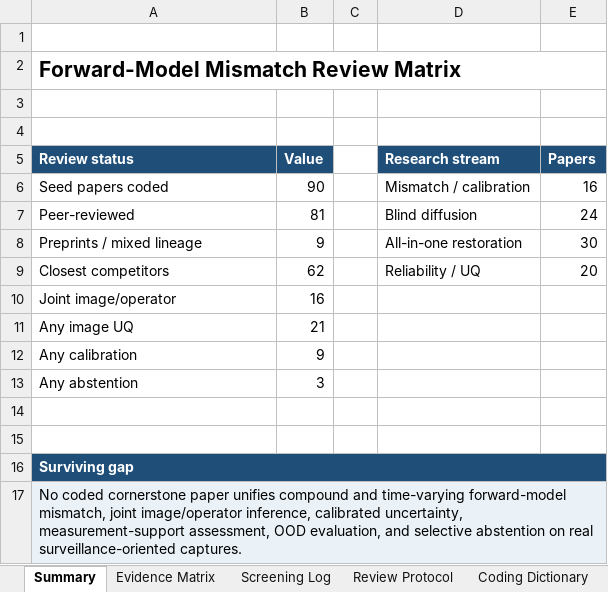
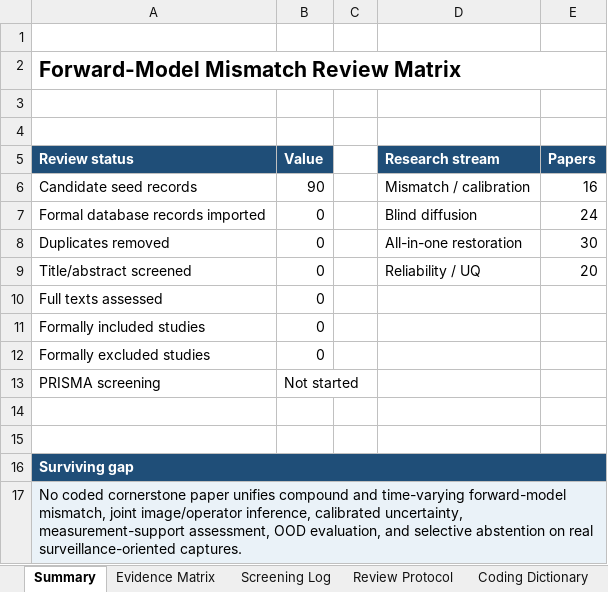
Before and after one commit to Watchman77/reliable-reconstruction-under-mismatch, an Excel workbook: literature/evidence_matrix_2020_2026.xlsx, sheet Summary, drawn as a sheet; only a part is shown; values as stored, in another font and other column widths than the file's, no borders; charts and pictures not drawn; removed rows and columns are numbered as before the commit, all else as after; the diff names each change by its address in the sheet, - before the commit and + after, or states it on an @@ line.

Commit message:
review: sync PRISMA tracker, 90-paper references and publication-lineage audits
Upload 13 pending files from local commits 504eb4c, 598e8e1, 99d81a9 and 589e766.

- Populate the 90-record seed screening log and distinguish candidates from formally included studies.
- Add the Markdown bibliography and BibTeX, CSV and RIS reference exports.
- Add the exact/near-duplicate audit and 16-record publication-lineage verification.
- Preserve preprints and unresolved venue claims without counting versions as separate studies.

All repository file hashes match local checkpoint 589e7668e8afc124933a94307d0f52256ac27fc5. Uploaded via the authenticated GitHub connection because terminal SSH could not reach GitHub.

```diff
--- a/literature/evidence_matrix_2020_2026.xlsx (sheet Summary)
+++ b/literature/evidence_matrix_2020_2026.xlsx (sheet Summary)
-A6 (Review status): Seed papers coded
+A6 (Review status): Candidate seed records
-A7 (Review status): Peer-reviewed
+A7 (Review status): Formal database records imported
-B7 (Value): 81
+B7 (Value): 0
-A8 (Review status): Preprints / mixed lineage
+A8 (Review status): Duplicates removed
-B8 (Value): 9
+B8 (Value): 0
-A9 (Review status): Closest competitors
+A9 (Review status): Title/abstract screened
-B9 (Value): 62
+B9 (Value): 0
-row 10: Joint image/operator | 16
-row 11: Any image UQ | 21
-row 12: Any calibration | 9
-row 13: Any abstention | 3
+row 10: Full texts assessed | 0
+row 11: Formally included studies | 0
+row 12: Formally excluded studies | 0
+row 13: PRISMA screening | Not started
```
Also changed, not shown: sheet Screening Log, sheet Review Protocol, formulas that keep their value, charts or pictures, 12 other files.
